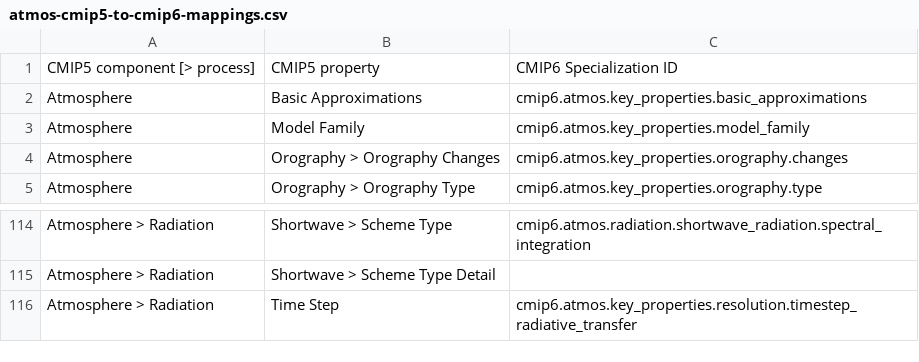
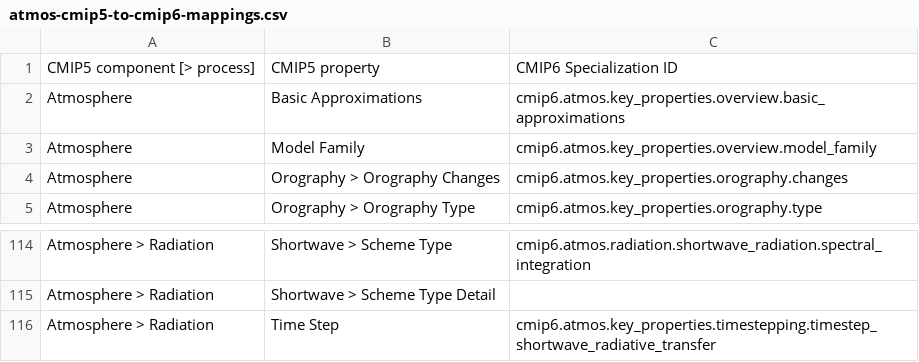
Before and after one commit to ES-DOC/esdoc-shell, a CSV file: bash/cmip6/models/init_output/mappings/atmos-cmip5-to-cmip6-mappings.csv, drawn as a sheet; only a part is shown, gaps mark what is left out.

```diff
--- a/bash/cmip6/models/init_output/mappings/atmos-cmip5-to-cmip6-mappings.csv
+++ b/bash/cmip6/models/init_output/mappings/atmos-cmip5-to-cmip6-mappings.csv
@@ -1,4 +1,4 @@
 CMIP5 component [> process],CMIP5 property,CMIP6 Specialization ID
-Atmosphere,Basic Approximations,cmip6.atmos.key_properties.basic_approximations
-Atmosphere,Model Family,cmip6.atmos.key_properties.model_family
+Atmosphere,Basic Approximations,cmip6.atmos.key_properties.overview.basic_approximations
+Atmosphere,Model Family,cmip6.atmos.key_properties.overview.model_family
 Atmosphere,Orography > Orography Changes,cmip6.atmos.key_properties.orography.changes
@@ -115,2 +115,2 @@ Atmosphere > Radiation,Shortwave > Scheme Type,cmip6.atmos.radiation.shortwave_r
 Atmosphere > Radiation,Shortwave > Scheme Type Detail,
-Atmosphere > Radiation,Time Step,cmip6.atmos.key_properties.resolution.timestep_radiative_transfer
+Atmosphere > Radiation,Time Step,cmip6.atmos.key_properties.timestepping.timestep_shortwave_radiative_transfer
```
Also changed, not shown: bash/cmip6/models/init_output/mappings/ocean-cmip5-to-cmip6-mappings.csv, bash/cmip6/models/init_output/mappings/seaice-cmip5-to-cmip6-mappings.csv, 1 other file.
